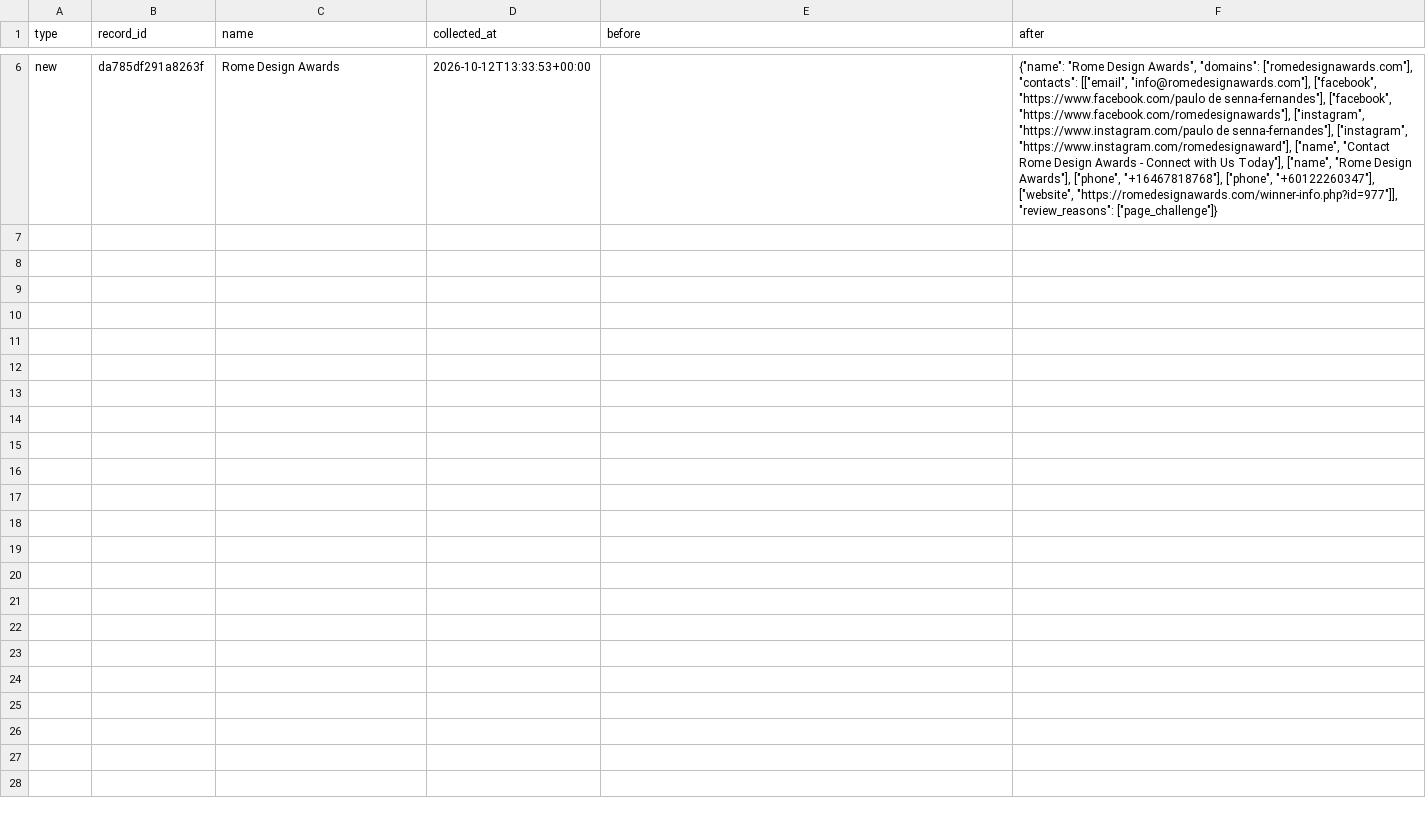
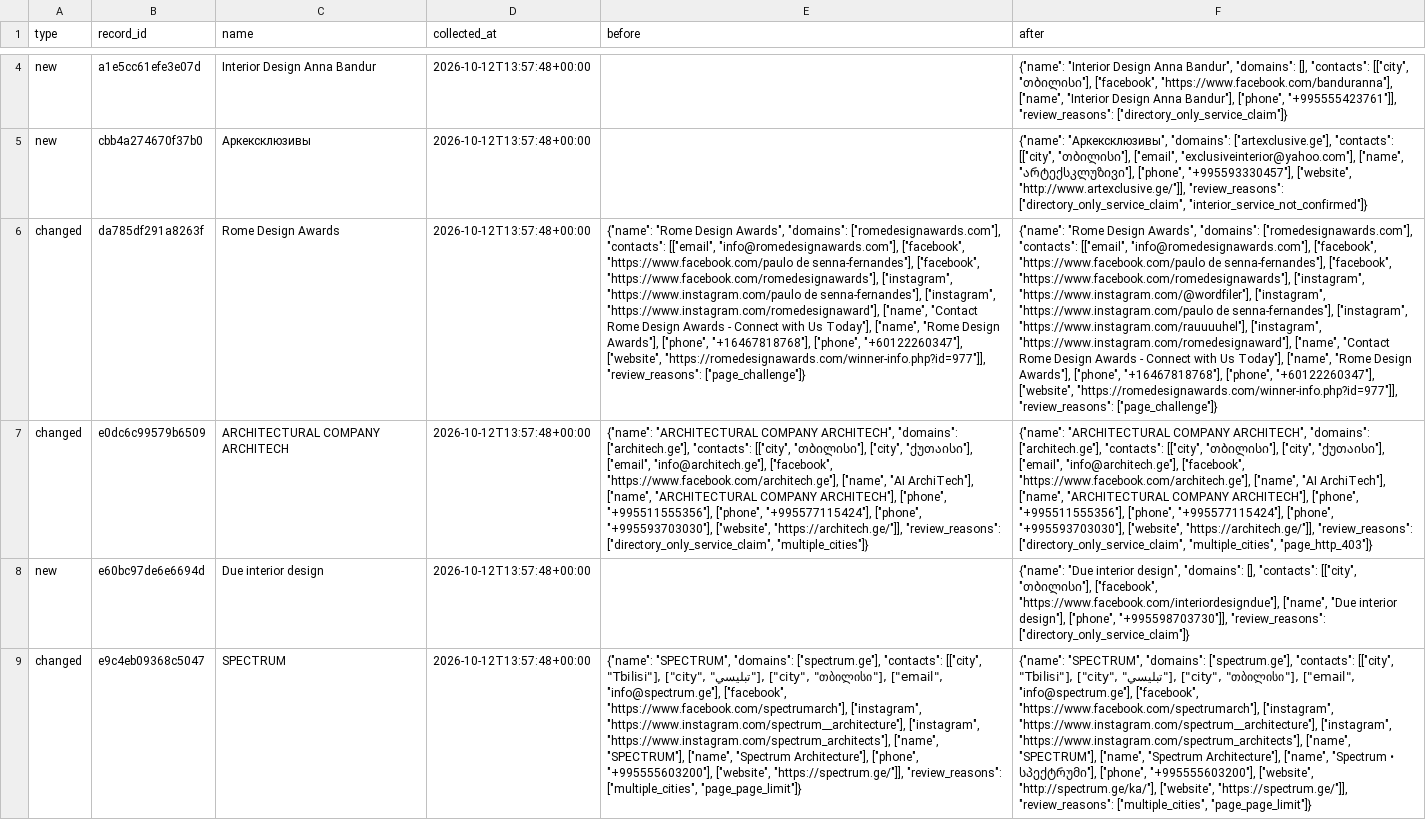
Before and after one commit to kapana22/georgia-interior-contacts, a CSV file: changes.csv, drawn as a sheet; only a part is shown, gaps mark what is left out; the diff covers the shown part only; the diff names each change by its address in the sheet, - before the commit and + after, or states it on an @@ line.

```diff
--- a/changes.csv
+++ b/changes.csv
+row 4: new | a1e5cc61efe3e07d | Interior Design Anna Bandur | 2026-10-12T13:57:48+00:00 |  | {"name": "Interior Design Anna Bandur", "domains": [], "contacts": [["city", "თბილისი"], ["facebook", "https://www.facebook.com/banduranna"], ["name", "Interior Design Anna Bandur"], ["phone", "+995555423761"]], "review_reasons": ["directory_only_service_claim"]}
+row 5: new | cbb4a274670f37b0 | Аркексклюзивы | 2026-10-12T13:57:48+00:00 |  | {"name": "Аркексклюзивы", "domains": ["artexclusive.ge"], "contacts": [["city", "თბილისი"], ["email", "exclusiveinterior@yahoo.com"], ["name", "არტექსკლუზივი"], ["phone", "+995593330457"], ["website", "http://www.artexclusive.ge/"]], "review_reasons": ["directory_only_service_claim", "interior_service_not_confirmed"]}
-A6 (type): new
+A6 (type): changed
-D6 (collected_at): 2026-10-12T13:33:53+00:00
+D6 (collected_at): 2026-10-12T13:57:48+00:00
-E6 (before): (empty)
+E6 (before): {"name": "Rome Design Awards", "domains": ["romedesignawards.com"], "contacts": [["email", "info@romedesignawards.com"], ["facebook", "https://www.facebook.com/paulo de senna-fernandes"], ["facebook", "https://www.facebook.com/romedesignawards"], ["instagram", "https://www.instagram.com/paulo de senna-fernandes"], ["instagram", "https://www.instagram.com/romedesignaward"], ["name", "Contact Rome Design Awards - Connect with Us Today"], ["name", "Rome Design Awards"], ["phone", "+16467818768"], ["phone", "+60122260347"], ["website", "https://romedesignawards.com/winner-info.php?id=977"]], "review_reasons": ["page_challenge"]}
-F6 (after): …"https://www.facebook.com/romedesignawards"], ["instagram", "https://www.instagram.com/paulo de senna-fernandes"], ["instagram", "https://www.instagram.com/romedesignaward"],…
+F6 (after): …"https://www.facebook.com/romedesignawards"], ["instagram", "https://www.instagram.com/@wordfiler"], ["instagram", "https://www.instagram.com/paulo de senna-fernandes"], ["instagram", "https://www.instagram.com/rauuuuhel"], ["instagram", "https://www.instagram.com/romedesignaward"],…
+row 7: changed | e0dc6c99579b6509 | ARCHITECTURAL COMPANY ARCHITECH | 2026-10-12T13:57:48+00:00 | {"name": "ARCHITECTURAL COMPANY ARCHITECH", "domains": ["architech.ge"], "contacts": [["city", "თბილისი"], ["city", "ქუთაისი"], ["email", "info@architech.ge"], ["facebook", "https://www.facebook.com/architech.ge"], ["name", "AI ArchiTech"], ["name", "ARCHITECTURAL COMPANY ARCHITECH"], ["phone", "+995511555356"], ["phone", "+995577115424"], ["phone", "+995593703030"], ["website", "https://architech.ge/"]], "review_reasons": ["directory_only_service_claim", "multiple_cities"]} | {"name": "ARCHITECTURAL COMPANY ARCHITECH", "domains": ["architech.ge"], "contacts": [["city", "თბილისი"], ["city", "ქუთაისი"], ["email", "info@architech.ge"], ["facebook", "https://www.facebook.com/architech.ge"], ["name", "AI ArchiTech"], ["name", "ARCHITECTURAL COMPANY ARCHITECH"], ["phone", "+995511555356"], ["phone", "+995577115424"], ["phone", "+995593703030"], ["website", "https://architech.ge/"]], "review_reasons": ["directory_only_service_claim", "multiple_cities", "page_http_403"]}
+row 8: new | e60bc97de6e6694d | Due interior design | 2026-10-12T13:57:48+00:00 |  | {"name": "Due interior design", "domains": [], "contacts": [["city", "თბილისი"], ["facebook", "https://www.facebook.com/interiordesigndue"], ["name", "Due interior design"], ["phone", "+995598703730"]], "review_reasons": ["directory_only_service_claim"]}
+row 9: changed | e9c4eb09368c5047 | SPECTRUM | 2026-10-12T13:57:48+00:00 | {"name": "SPECTRUM", "domains": ["spectrum.ge"], "contacts": [["city", "Tbilisi"], ["city", "تبليسي"], ["city", "თბილისი"], ["email", "info@spectrum.ge"], ["facebook", "https://www.facebook.com/spectrumarch"], ["instagram", "https://www.instagram.com/spectrum__architecture"], ["instagram", "https://www.instagram.com/spectrum_architects"], ["name", "SPECTRUM"], ["name", "Spectrum Architecture"], ["phone", "+995555603200"], ["website", "https://spectrum.ge/"]], "review_reasons": ["multiple_cities", "page_page_limit"]} | {"name": "SPECTRUM", "domains": ["spectrum.ge"], "contacts": [["city", "Tbilisi"], ["city", "تبليسي"], ["city", "თბილისი"], ["email", "info@spectrum.ge"], ["facebook", "https://www.facebook.com/spectrumarch"], ["instagram", "https://www.instagram.com/spectrum__architecture"], ["instagram", "https://www.instagram.com/spectrum_architects"], ["name", "SPECTRUM"], ["name", "Spectrum Architecture"], ["name", "Spectrum • სპექტრუმი"], ["phone", "+995555603200"], ["website", "http://spectrum.ge/ka/"], ["website", "https://spectrum.ge/"]], "review_reasons": ["multiple_cities", "page_page_limit"]}
```
Also changed, not shown: 2 added rows and 4 removed rows elsewhere in this file, 5 other files.
